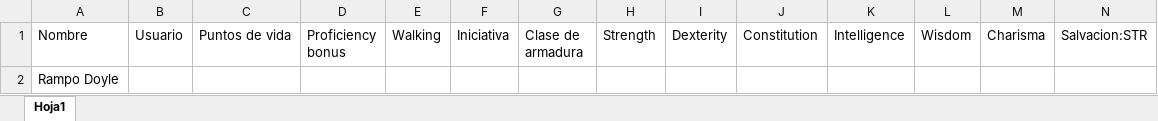
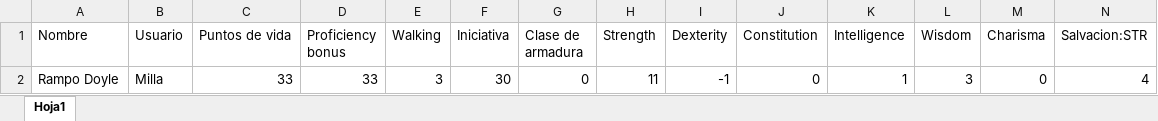
Before and after one commit to SrMilla/PhytonMaster, an Excel workbook: Personajes.xlsx, sheet Hoja1, drawn as a sheet; only a part is shown; values as stored, in another font and other column widths than the file's, no borders; removed rows and columns are numbered as before the commit, all else as after; rows hold the shown columns only; the diff names each change by its address in the sheet, - before the commit and + after, or states it on an @@ line.

Commit message:
Actualizacion de ph y de excel

```diff
--- a/Personajes.xlsx (sheet Hoja1)
+++ b/Personajes.xlsx (sheet Hoja1)
-row 2: Rampo Doyle
+row 2: Rampo Doyle | Milla | 33 | 33 | 3 | 30 | 0 | 11 | -1 | 0 | 1 | 3 | 0 | 4
```
Also changed, not shown: 2 other files.
